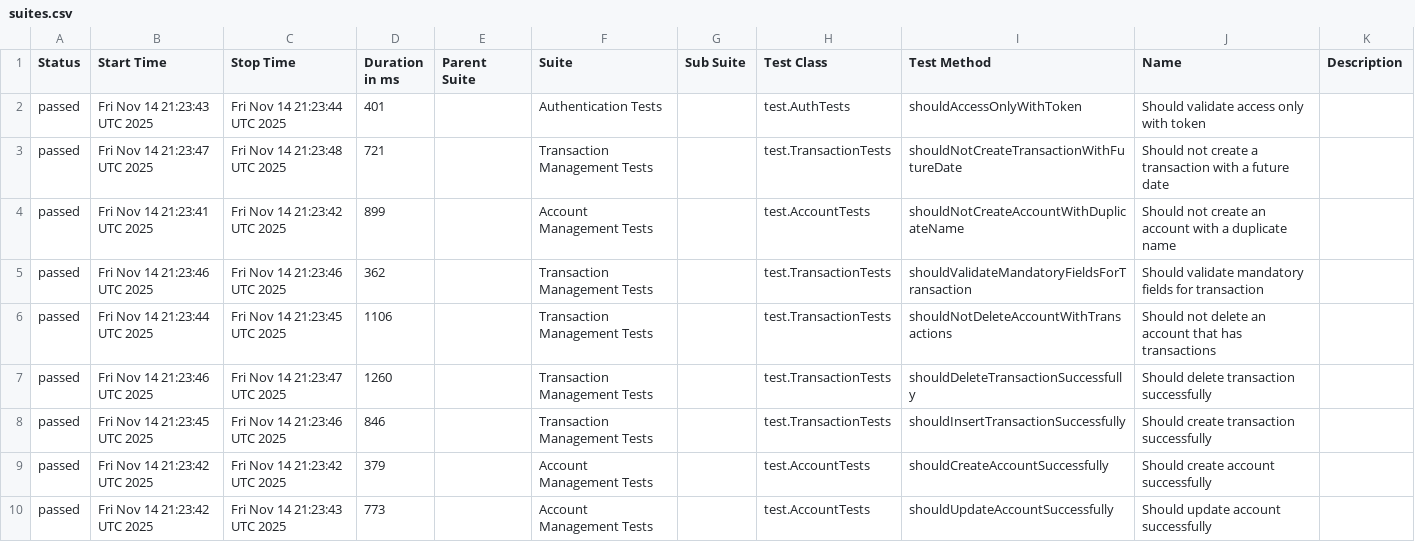
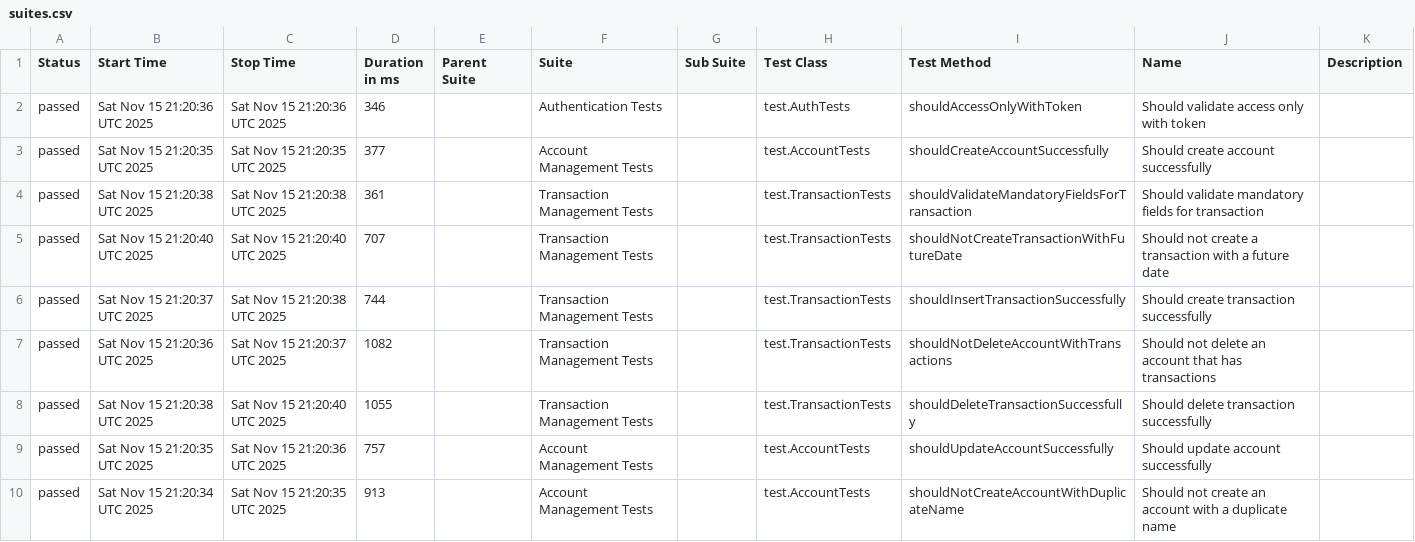
Before and after one commit to JosinaldoGJunior/java-automation-api, a CSV file: data/suites.csv, drawn as a sheet.

```diff
--- a/data/suites.csv
+++ b/data/suites.csv
@@ -1,10 +1,10 @@
 "Status","Start Time","Stop Time","Duration in ms","Parent Suite","Suite","Sub Suite","Test Class","Test Method","Name","Description"
-"passed","Fri Nov 14 21:23:43 UTC 2025","Fri Nov 14 21:23:44 UTC 2025","401","","Authentication Tests","","test.AuthTests","shouldAccessOnlyWithToken","Should validate access only with token",""
-"passed","Fri Nov 14 21:23:47 UTC 2025","Fri Nov 14 21:23:48 UTC 2025","721","","Transaction Management Tests","","test.TransactionTests","shouldNotCreateTransactionWithFutureDate","Should not create a transaction with a future date",""
-"passed","Fri Nov 14 21:23:41 UTC 2025","Fri Nov 14 21:23:42 UTC 2025","899","","Account Management Tests","","test.AccountTests","shouldNotCreateAccountWithDuplicateName","Should not create an account with a duplicate name",""
-"passed","Fri Nov 14 21:23:46 UTC 2025","Fri Nov 14 21:23:46 UTC 2025","362","","Transaction Management Tests","","test.TransactionTests","shouldValidateMandatoryFieldsForTransaction","Should validate mandatory fields for transaction",""
-"passed","Fri Nov 14 21:23:44 UTC 2025","Fri Nov 14 21:23:45 UTC 2025","1106","","Transaction Management Tests","","test.TransactionTests","shouldNotDeleteAccountWithTransactions","Should not delete an account that has transactions",""
-"passed","Fri Nov 14 21:23:46 UTC 2025","Fri Nov 14 21:23:47 UTC 2025","1260","","Transaction Management Tests","","test.TransactionTests","shouldDeleteTransactionSuccessfully","Should delete transaction successfully",""
-"passed","Fri Nov 14 21:23:45 UTC 2025","Fri Nov 14 21:23:46 UTC 2025","846","","Transaction Management Tests","","test.TransactionTests","shouldInsertTransactionSuccessfully","Should create transaction successfully",""
-"passed","Fri Nov 14 21:23:42 UTC 2025","Fri Nov 14 21:23:42 UTC 2025","379","","Account Management Tests","","test.AccountTests","shouldCreateAccountSuccessfully","Should create account successfully",""
-"passed","Fri Nov 14 21:23:42 UTC 2025","Fri Nov 14 21:23:43 UTC 2025","773","","Account Management Tests","","test.AccountTests","shouldUpdateAccountSuccessfully","Should update account successfully",""
+"passed","Sat Nov 15 21:20:36 UTC 2025","Sat Nov 15 21:20:36 UTC 2025","346","","Authentication Tests","","test.AuthTests","shouldAccessOnlyWithToken","Should validate access only with token",""
+"passed","Sat Nov 15 21:20:35 UTC 2025","Sat Nov 15 21:20:35 UTC 2025","377","","Account Management Tests","","test.AccountTests","shouldCreateAccountSuccessfully","Should create account successfully",""
+"passed","Sat Nov 15 21:20:38 UTC 2025","Sat Nov 15 21:20:38 UTC 2025","361","","Transaction Management Tests","","test.TransactionTests","shouldValidateMandatoryFieldsForTransaction","Should validate mandatory fields for transaction",""
+"passed","Sat Nov 15 21:20:40 UTC 2025","Sat Nov 15 21:20:40 UTC 2025","707","","Transaction Management Tests","","test.TransactionTests","shouldNotCreateTransactionWithFutureDate","Should not create a transaction with a future date",""
+"passed","Sat Nov 15 21:20:37 UTC 2025","Sat Nov 15 21:20:38 UTC 2025","744","","Transaction Management Tests","","test.TransactionTests","shouldInsertTransactionSuccessfully","Should create transaction successfully",""
+"passed","Sat Nov 15 21:20:36 UTC 2025","Sat Nov 15 21:20:37 UTC 2025","1082","","Transaction Management Tests","","test.TransactionTests","shouldNotDeleteAccountWithTransactions","Should not delete an account that has transactions",""
+"passed","Sat Nov 15 21:20:38 UTC 2025","Sat Nov 15 21:20:40 UTC 2025","1055","","Transaction Management Tests","","test.TransactionTests","shouldDeleteTransactionSuccessfully","Should delete transaction successfully",""
+"passed","Sat Nov 15 21:20:35 UTC 2025","Sat Nov 15 21:20:36 UTC 2025","757","","Account Management Tests","","test.AccountTests","shouldUpdateAccountSuccessfully","Should update account successfully",""
+"passed","Sat Nov 15 21:20:34 UTC 2025","Sat Nov 15 21:20:35 UTC 2025","913","","Account Management Tests","","test.AccountTests","shouldNotCreateAccountWithDuplicateName","Should not create an account with a duplicate name",""
```
Also changed, not shown: 31 other files.
